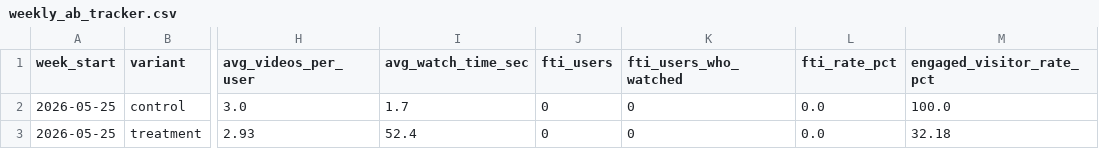
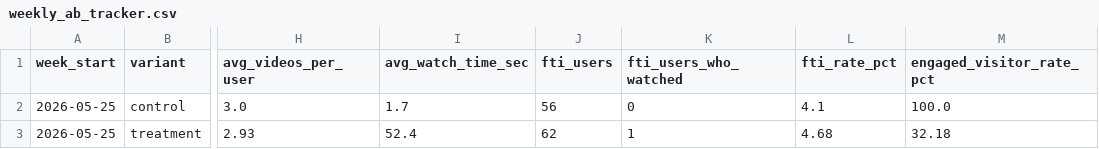
Before and after one commit to gripinvest/gi-analytics, a CSV file: backend/data/learn_education/weekly_ab_tracker.csv, drawn as a sheet; only a part is shown, gaps mark what is left out; the diff names each change by its address in the sheet, - before the commit and + after, or states it on an @@ line.

```diff
--- a/backend/data/learn_education/weekly_ab_tracker.csv
+++ b/backend/data/learn_education/weekly_ab_tracker.csv
-J2 (fti_users): 0
+J2 (fti_users): 56
-L2 (fti_rate_pct): 0.0
+L2 (fti_rate_pct): 4.1
-J3 (fti_users): 0
+J3 (fti_users): 62
-K3 (fti_users_who_watched): 0
+K3 (fti_users_who_watched): 1
-L3 (fti_rate_pct): 0.0
+L3 (fti_rate_pct): 4.68
```
Also changed, not shown: 1 other file.
